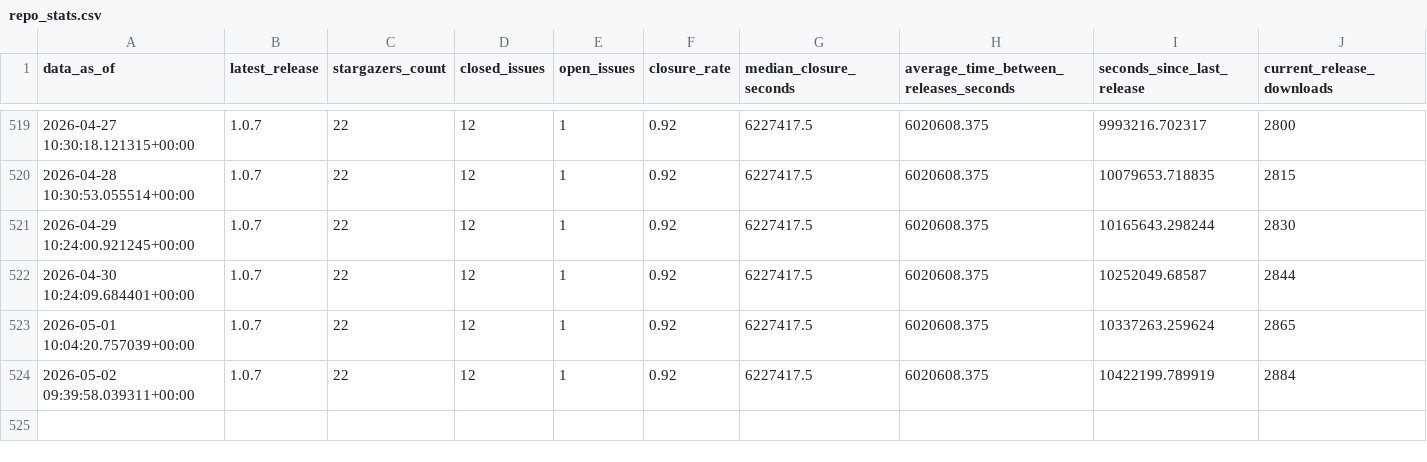
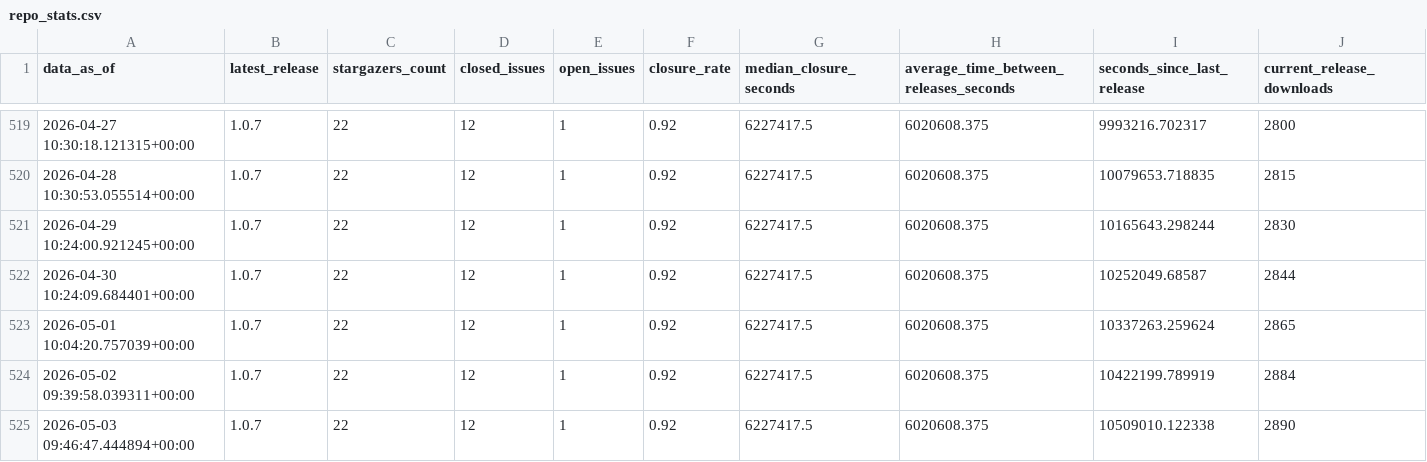
Before and after one commit to HandcartCactus/obsidian-remove-newlines, a CSV file: repo_stats.csv, drawn as a sheet; only a part is shown, gaps mark what is left out; rows hold the shown columns only; the diff names each change by its address in the sheet, - before the commit and + after, or states it on an @@ line.

```diff
--- a/repo_stats.csv
+++ b/repo_stats.csv
+row 525: 2026-05-03 09:46:47.444894+00:00 | 1.0.7 | 22 | 12 | 1 | 0.92 | 6227417.5 | 6020608.375 | 10509010.122338 | 2890
```
